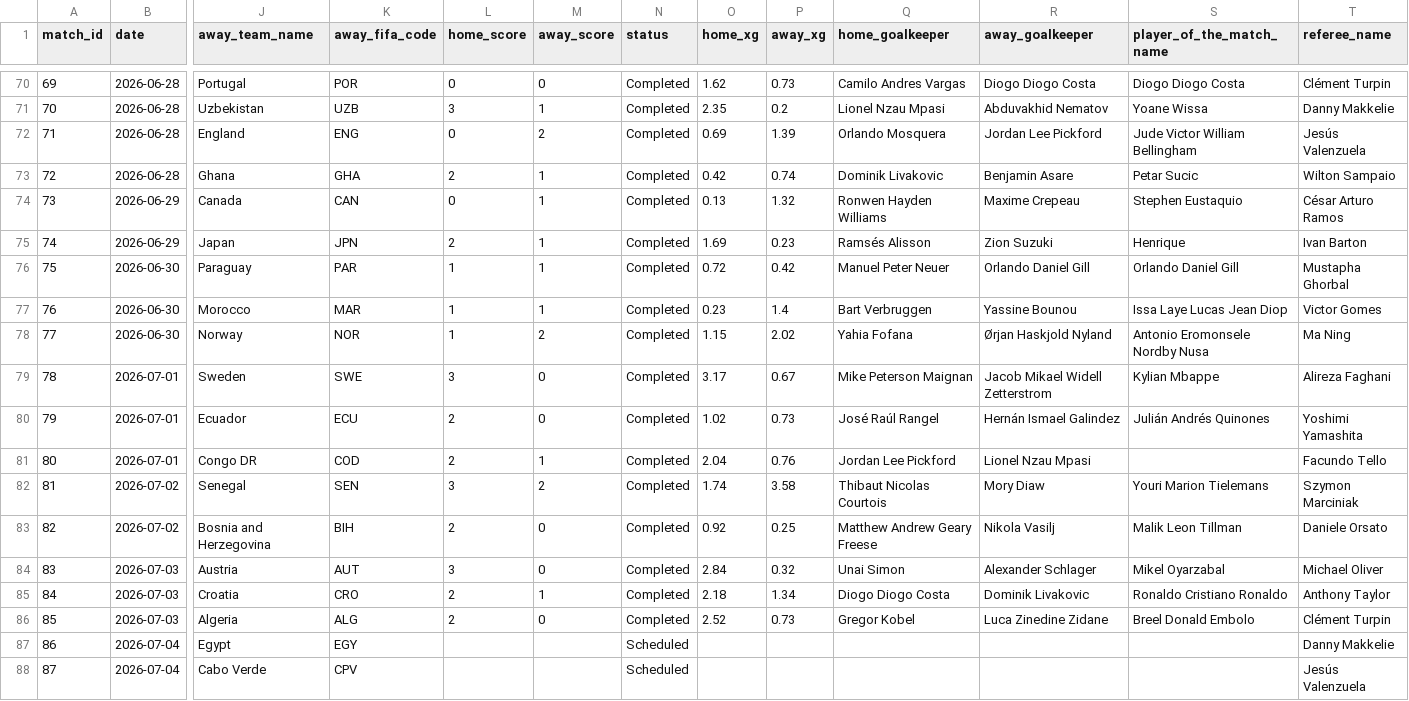
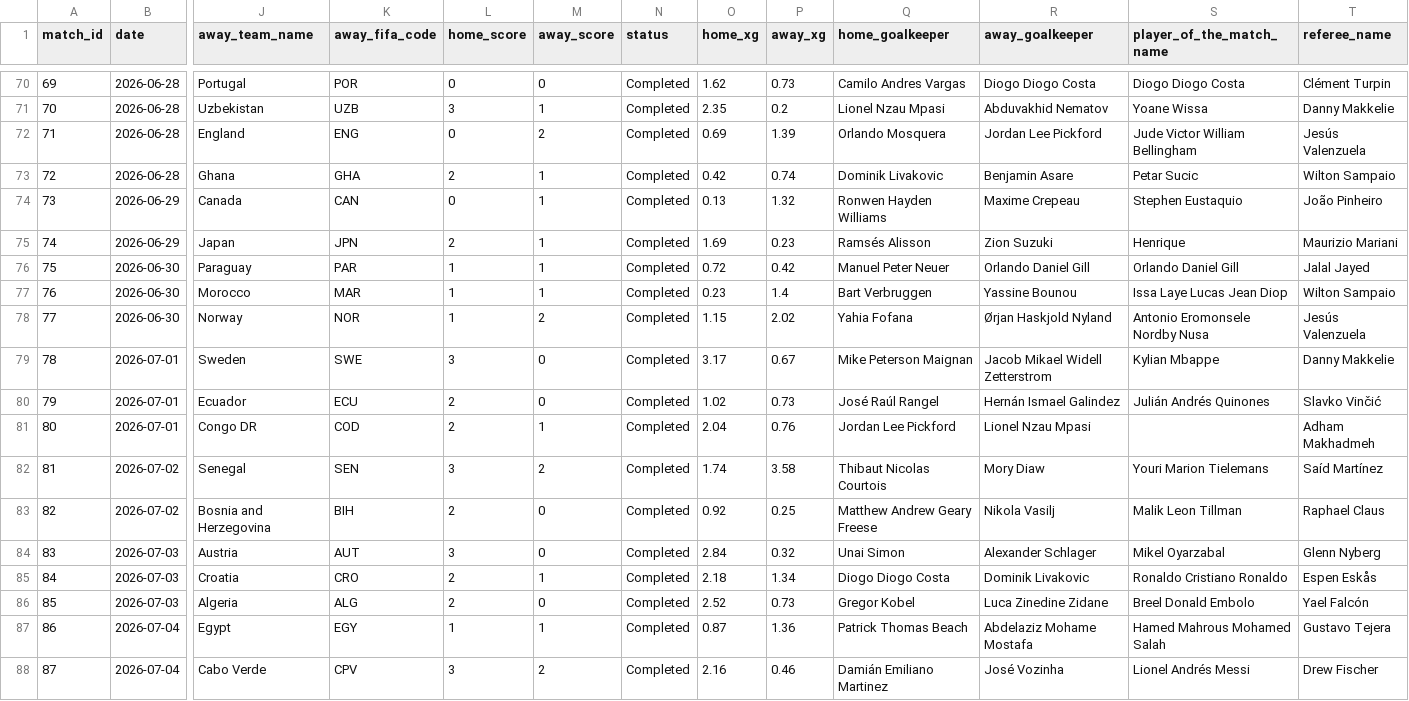
Before and after one commit to mominullptr/FIFA-World-Cup-2026-Dataset, a CSV file: matches_detailed.csv, drawn as a sheet; only a part is shown, gaps mark what is left out; the diff covers the shown part only; the diff names each change by its address in the sheet, - before the commit and + after, or states it on an @@ line.

```diff
--- a/matches_detailed.csv
+++ b/matches_detailed.csv
-T74 (referee_name): César Arturo Ramos
+T74 (referee_name): João Pinheiro
-T75 (referee_name): Ivan Barton
+T75 (referee_name): Maurizio Mariani
-T76 (referee_name): Mustapha Ghorbal
+T76 (referee_name): Jalal Jayed
-T77 (referee_name): Victor Gomes
+T77 (referee_name): Wilton Sampaio
-T78 (referee_name): Ma Ning
+T78 (referee_name): Jesús Valenzuela
-T79 (referee_name): Alireza Faghani
+T79 (referee_name): Danny Makkelie
-T80 (referee_name): Yoshimi Yamashita
+T80 (referee_name): Slavko Vinčić
-T81 (referee_name): Facundo Tello
+T81 (referee_name): Adham Makhadmeh
-T82 (referee_name): Szymon Marciniak
+T82 (referee_name): Saíd Martínez
-T83 (referee_name): Daniele Orsato
+T83 (referee_name): Raphael Claus
-T84 (referee_name): Michael Oliver
+T84 (referee_name): Glenn Nyberg
-T85 (referee_name): Anthony Taylor
+T85 (referee_name): Espen Eskås
-T86 (referee_name): Clément Turpin
+T86 (referee_name): Yael Falcón
-L87 (home_score): (empty)
+L87 (home_score): 1
-M87 (away_score): (empty)
+M87 (away_score): 1
-N87:N88 (status): Scheduled
+N87:N88 (status): Completed
-O87 (home_xg): (empty)
+O87 (home_xg): 0.87
-P87 (away_xg): (empty)
+P87 (away_xg): 1.36
-Q87 (home_goalkeeper): (empty)
+Q87 (home_goalkeeper): Patrick Thomas Beach
-R87 (away_goalkeeper): (empty)
+R87 (away_goalkeeper): Abdelaziz Mohame Mostafa
-S87 (player_of_the_match_name): (empty)
+S87 (player_of_the_match_name): Hamed Mahrous Mohamed Salah
-T87 (referee_name): Danny Makkelie
+T87 (referee_name): Gustavo Tejera
-L88 (home_score): (empty)
+L88 (home_score): 3
-M88 (away_score): (empty)
+M88 (away_score): 2
-O88 (home_xg): (empty)
+O88 (home_xg): 2.16
-P88 (away_xg): (empty)
+P88 (away_xg): 0.46
-Q88 (home_goalkeeper): (empty)
+Q88 (home_goalkeeper): Damián Emiliano Martinez
-R88 (away_goalkeeper): (empty)
+R88 (away_goalkeeper): José Vozinha
-S88 (player_of_the_match_name): (empty)
+S88 (player_of_the_match_name): Lionel Andrés Messi
-T88 (referee_name): Jesús Valenzuela
+T88 (referee_name): Drew Fischer
```
Also changed, not shown: 8 edited cells elsewhere in this file, match_events.csv, match_lineups.csv, 4 other files.
